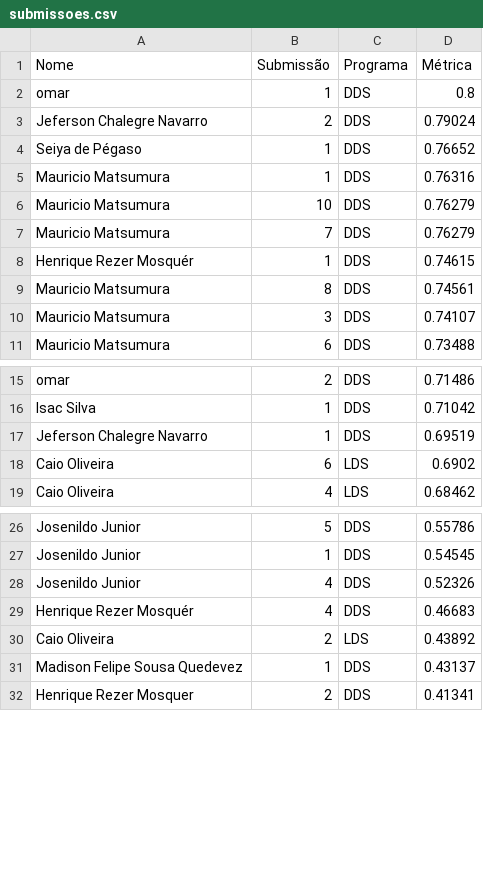
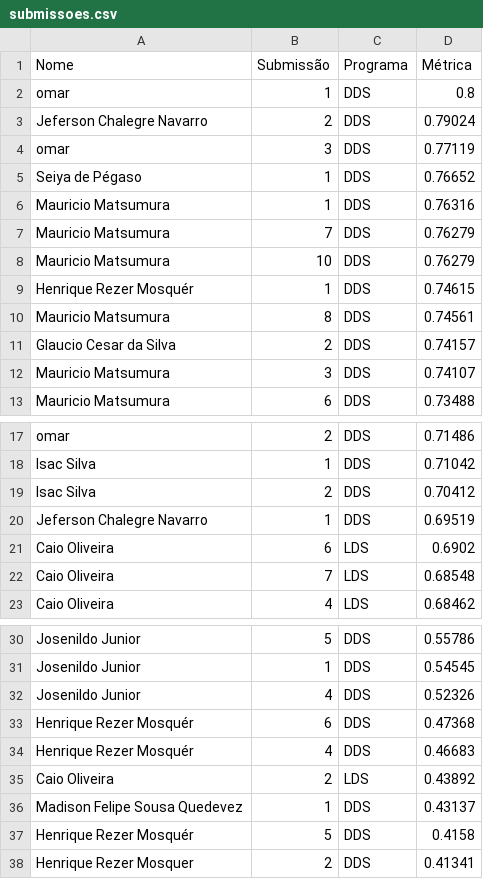
Before and after one commit to gitflai/ranking, a CSV file: submissoes.csv, drawn as a sheet; only a part is shown, gaps mark what is left out; the diff covers the shown part only.

```diff
--- a/submissoes.csv
+++ b/submissoes.csv
@@ -3,8 +3,10 @@ omar,1,DDS,0.8
 Jeferson Chalegre Navarro,2,DDS,0.79024
+omar,3,DDS,0.77119
 Seiya de Pégaso,1,DDS,0.76652
 Mauricio Matsumura,1,DDS,0.76316
+Mauricio Matsumura,7,DDS,0.76279
 Mauricio Matsumura,10,DDS,0.76279
-Mauricio Matsumura,7,DDS,0.76279
 Henrique Rezer Mosquér,1,DDS,0.74615
 Mauricio Matsumura,8,DDS,0.74561
+Glaucio Cesar da Silva,2,DDS,0.74157
 Mauricio Matsumura,3,DDS,0.74107
@@ -16,4 +18,6 @@ omar,2,DDS,0.71486
 Isac Silva,1,DDS,0.71042
+Isac Silva,2,DDS,0.70412
 Jeferson Chalegre Navarro,1,DDS,0.69519
 Caio Oliveira,6,LDS,0.6902
+Caio Oliveira,7,LDS,0.68548
 Caio Oliveira,4,LDS,0.68462
@@ -28,2 +32,3 @@ Josenildo Junior,1,DDS,0.54545
 Josenildo Junior,4,DDS,0.52326
+Henrique Rezer Mosquér,6,DDS,0.47368
 Henrique Rezer Mosquér,4,DDS,0.46683
@@ -31,2 +36,3 @@ Caio Oliveira,2,LDS,0.43892
 Madison Felipe Sousa Quedevez,1,DDS,0.43137
+Henrique Rezer Mosquér,5,DDS,0.4158
 Henrique Rezer Mosquer,2,DDS,0.41341
```
Also changed, not shown: 1 moved row elsewhere in this file, ranking.csv.
